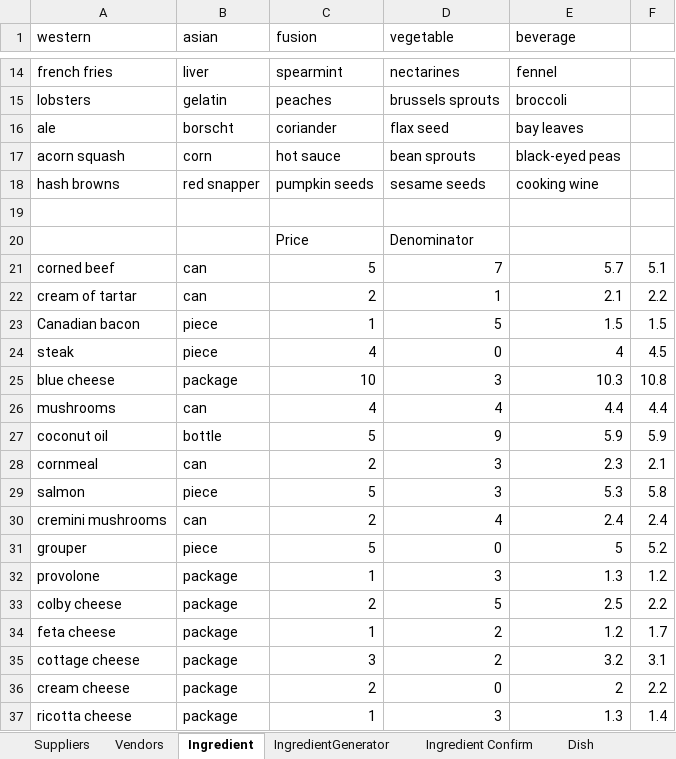
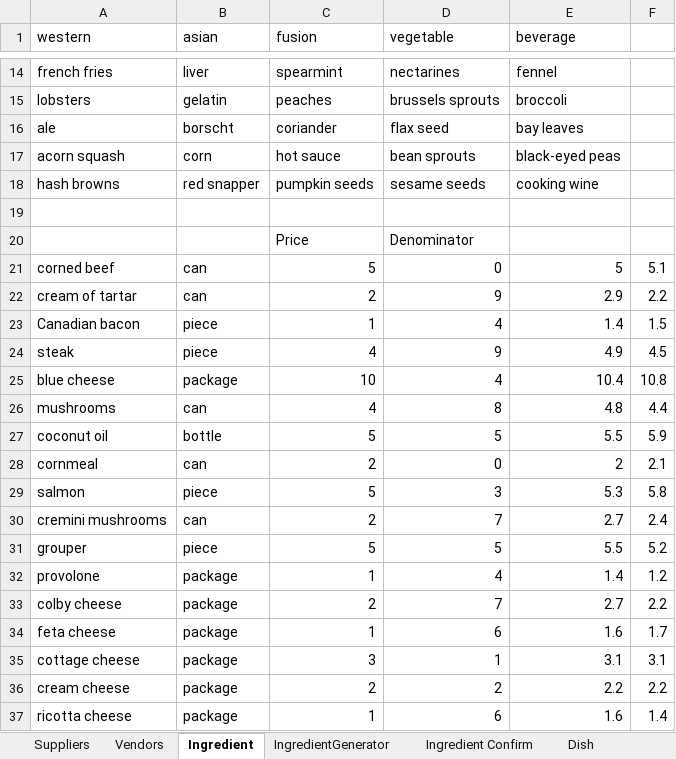
Before and after one commit to vsms123/VSMS, an Excel workbook: random generator.xlsm, sheet Ingredient, drawn as a sheet; only a part is shown, gaps mark what is left out; values as stored, in another font and other column widths than the file's, no borders; the diff covers the shown part only; the diff names each change by its address in the sheet, - before the commit and + after, or states it on an @@ line.

Commit message:
Done: Adding status and moq to ingredients

```diff
--- a/random generator.xlsm (sheet Ingredient)
+++ b/random generator.xlsm (sheet Ingredient)
-D21 (vegetable): 7
+D21 (vegetable): 0
-E21 (beverage): 5.7
+E21 (beverage): 5
-D22 (vegetable): 1
+D22 (vegetable): 9
-E22 (beverage): 2.1
+E22 (beverage): 2.9
-D23 (vegetable): 5
+D23 (vegetable): 4
-E23 (beverage): 1.5
+E23 (beverage): 1.4
-D24 (vegetable): 0
+D24 (vegetable): 9
-E24 (beverage): 4
+E24 (beverage): 4.9
-D25 (vegetable): 3
+D25 (vegetable): 4
-E25 (beverage): 10.3
+E25 (beverage): 10.4
-D26 (vegetable): 4
+D26 (vegetable): 8
-E26 (beverage): 4.4
+E26 (beverage): 4.8
-D27 (vegetable): 9
+D27 (vegetable): 5
-E27 (beverage): 5.9
+E27 (beverage): 5.5
-D28 (vegetable): 3
+D28 (vegetable): 0
-E28 (beverage): 2.3
+E28 (beverage): 2
-D30 (vegetable): 4
+D30 (vegetable): 7
-E30 (beverage): 2.4
+E30 (beverage): 2.7
-D31 (vegetable): 0
+D31 (vegetable): 5
-E31 (beverage): 5
+E31 (beverage): 5.5
-D32 (vegetable): 3
+D32 (vegetable): 4
-E32 (beverage): 1.3
+E32 (beverage): 1.4
-D33 (vegetable): 5
+D33 (vegetable): 7
-E33 (beverage): 2.5
+E33 (beverage): 2.7
-D34 (vegetable): 2
+D34 (vegetable): 6
-E34 (beverage): 1.2
+E34 (beverage): 1.6
-D35 (vegetable): 2
+D35 (vegetable): 1
-E35 (beverage): 3.2
+E35 (beverage): 3.1
-D36 (vegetable): 0
+D36 (vegetable): 2
-E36 (beverage): 2
+E36 (beverage): 2.2
-D37 (vegetable): 3
+D37 (vegetable): 6
-E37 (beverage): 1.3
+E37 (beverage): 1.6
```
Also changed, not shown: 132 edited cells elsewhere in this sheet, sheet Ingredient_Quantity, sheet Ingredient Confirm, formulas that keep their value, 7 other files.
